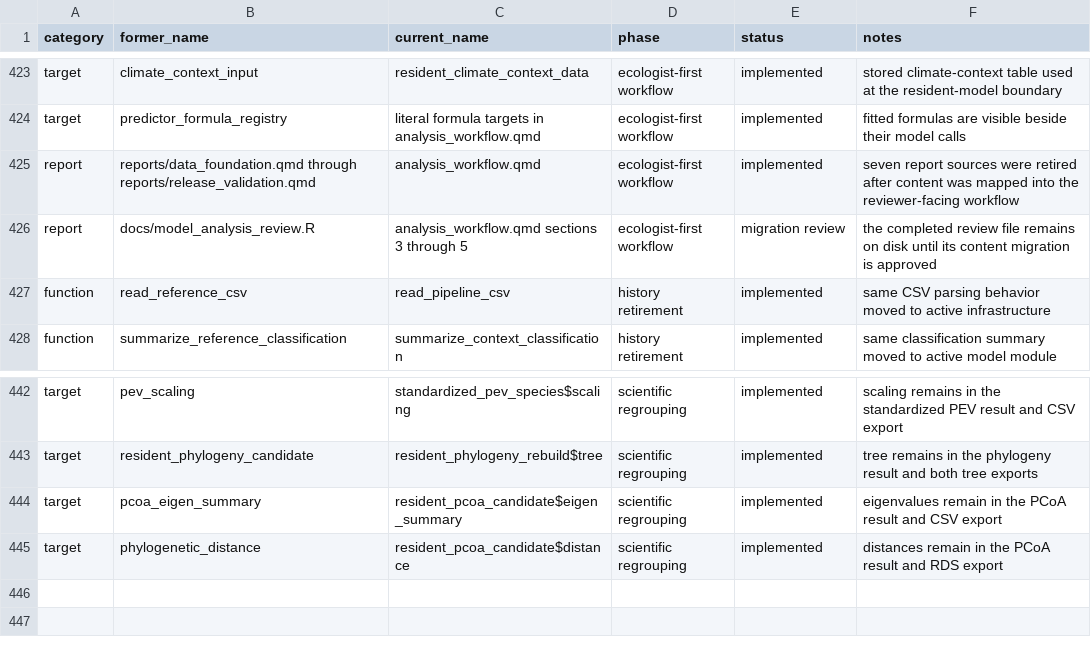
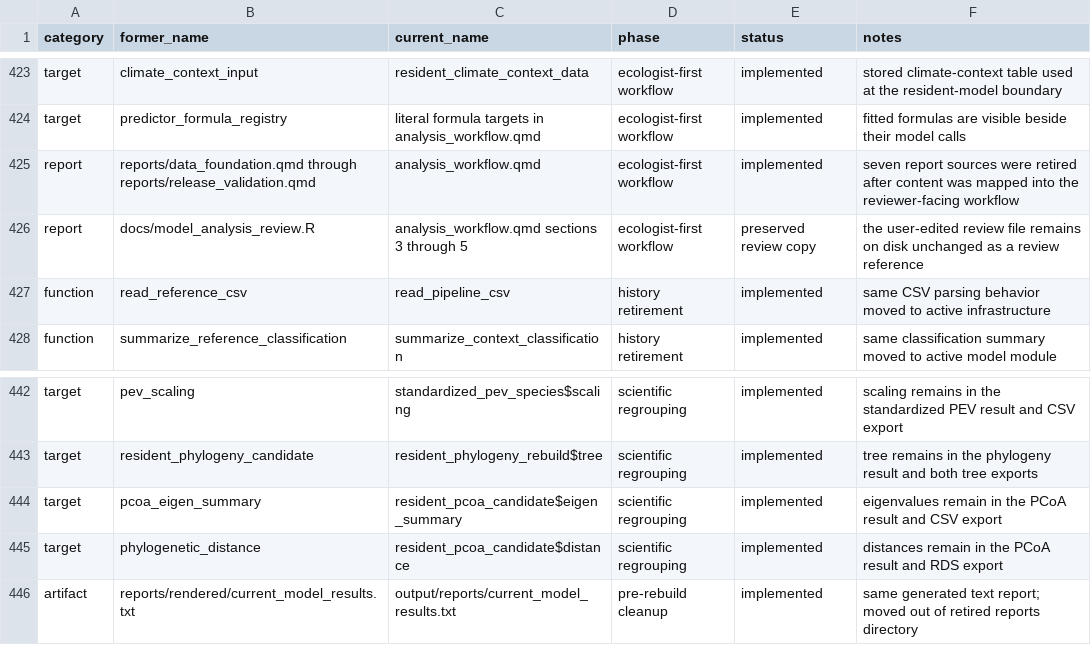
Before and after one commit to billurbektas/TransPlant_winners_losers, a CSV file: docs/name_migration.csv, drawn as a sheet; only a part is shown, gaps mark what is left out.

```diff
--- a/docs/name_migration.csv
+++ b/docs/name_migration.csv
@@ -425,3 +425,3 @@
 "report","reports/data_foundation.qmd through reports/release_validation.qmd","analysis_workflow.qmd","ecologist-first workflow","implemented","seven report sources were retired after content was mapped into the reviewer-facing workflow"
-"report","docs/model_analysis_review.R","analysis_workflow.qmd sections 3 through 5","ecologist-first workflow","migration review","the completed review file remains on disk until its content migration is approved"
+"report","docs/model_analysis_review.R","analysis_workflow.qmd sections 3 through 5","ecologist-first workflow","preserved review copy","the user-edited review file remains on disk unchanged as a review reference"
 "function","read_reference_csv","read_pipeline_csv","history retirement","implemented","same CSV parsing behavior moved to active infrastructure"
@@ -445 +445,2 @@
 "target","phylogenetic_distance","resident_pcoa_candidate$distance","scientific regrouping","implemented","distances remain in the PCoA result and RDS export"
+"artifact","reports/rendered/current_model_results.txt","output/reports/current_model_results.txt","pre-rebuild cleanup","implemented","same generated text report; moved out of retired reports directory"
```
Also changed, not shown: data/source_manifest.csv, docs/pre_rebuild_output_snapshot.csv, 54 other files.
